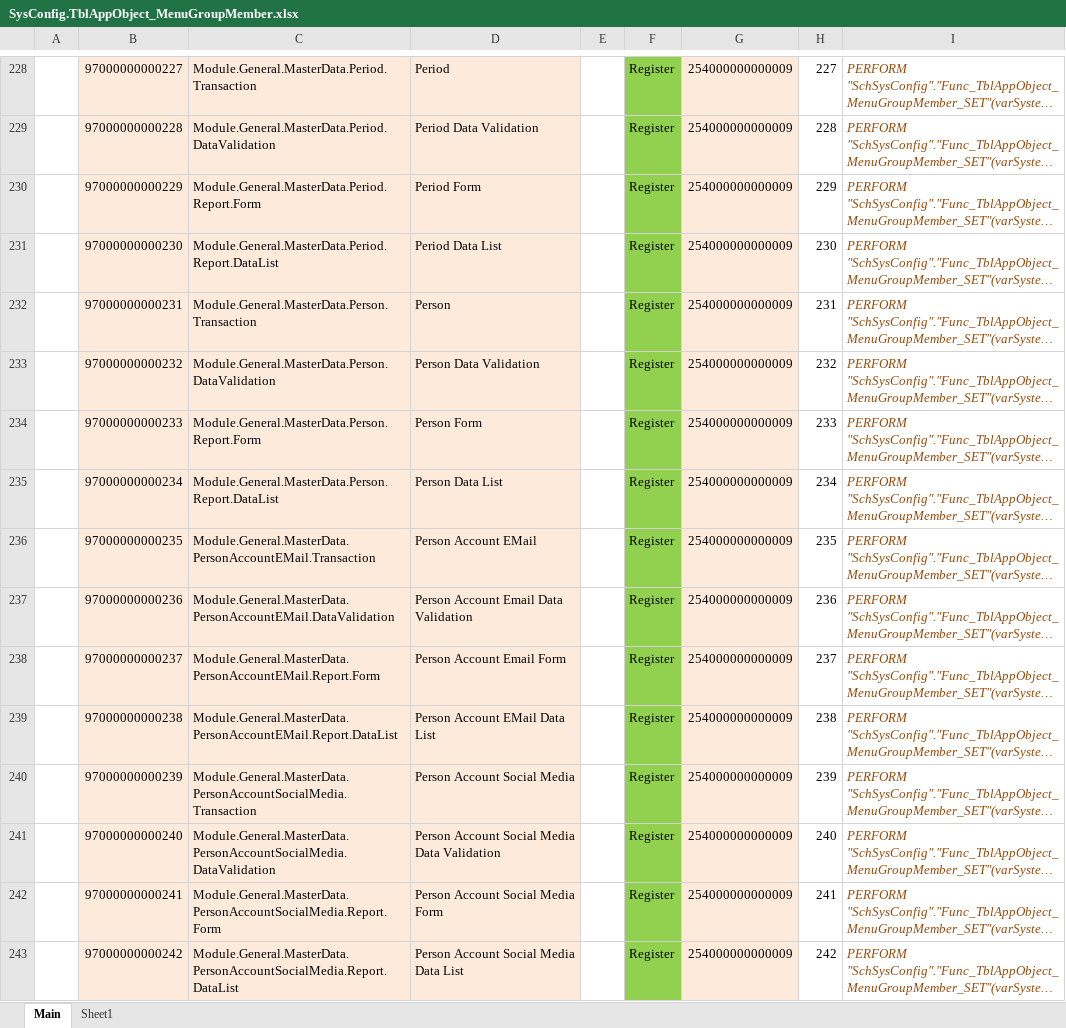
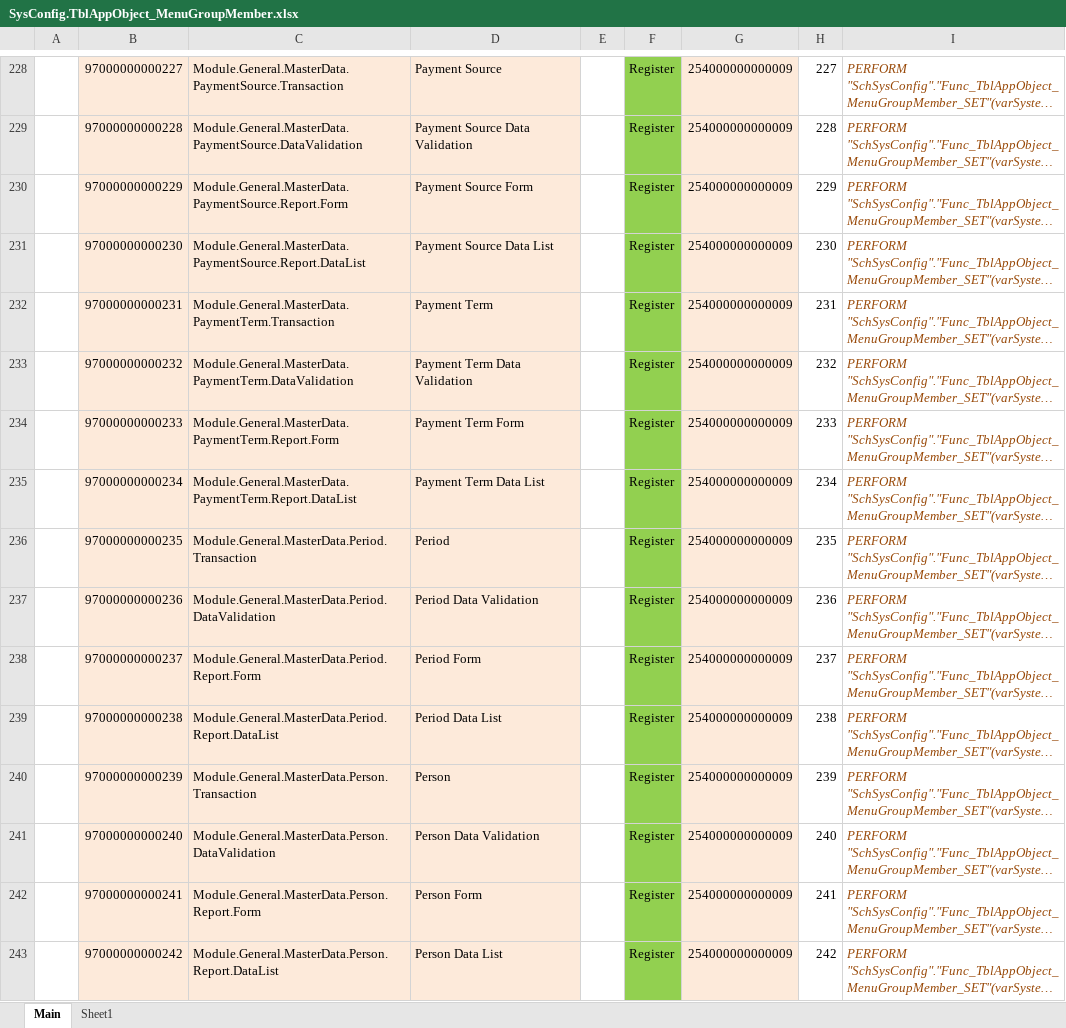
Before and after one commit to ptqdctechnologies/ERPReborn, an Excel workbook: Documentation/Documents/SQL Generator/Data Initial/SysConfig.TblAppObject_MenuGroupMember.xlsx, sheet Main, drawn as a sheet; only a part is shown, gaps mark what is left out; long unchanged cells end in …; values as stored, in another font and other column widths than the file's, no borders; the diff covers the shown part only; the diff names each change by its address in the sheet, - before the commit and + after, or states it on an @@ line.

```diff
--- a/Documentation/Documents/SQL Generator/Data Initial/SysConfig.TblAppObject_MenuGroupMember.xlsx (sheet Main)
+++ b/Documentation/Documents/SQL Generator/Data Initial/SysConfig.TblAppObject_MenuGroupMember.xlsx (sheet Main)
-C228: Module.General.MasterData.Period.Transaction
+C228: Module.General.MasterData.PaymentSource.Transaction
-D228: Period
+D228: Payment Source
-C229: Module.General.MasterData.Period.DataValidation
+C229: Module.General.MasterData.PaymentSource.DataValidation
-D229: Period Data Validation
+D229: Payment Source Data Validation
-C230: Module.General.MasterData.Period.Report.Form
+C230: Module.General.MasterData.PaymentSource.Report.Form
-D230: Period Form
+D230: Payment Source Form
-C231: Module.General.MasterData.Period.Report.DataList
+C231: Module.General.MasterData.PaymentSource.Report.DataList
-D231: Period Data List
+D231: Payment Source Data List
-C232: Module.General.MasterData.Person.Transaction
+C232: Module.General.MasterData.PaymentTerm.Transaction
-D232: Person
+D232: Payment Term
-C233: Module.General.MasterData.Person.DataValidation
+C233: Module.General.MasterData.PaymentTerm.DataValidation
-D233: Person Data Validation
+D233: Payment Term Data Validation
-C234: Module.General.MasterData.Person.Report.Form
+C234: Module.General.MasterData.PaymentTerm.Report.Form
-D234: Person Form
+D234: Payment Term Form
-C235: Module.General.MasterData.Person.Report.DataList
+C235: Module.General.MasterData.PaymentTerm.Report.DataList
-D235: Person Data List
+D235: Payment Term Data List
-C236: Module.General.MasterData.PersonAccountEMail.Transaction
+C236: Module.General.MasterData.Period.Transaction
-D236: Person Account EMail
+D236: Period
-C237: Module.General.MasterData.PersonAccountEMail.DataValidation
+C237: Module.General.MasterData.Period.DataValidation
-D237: Person Account Email Data Validation
+D237: Period Data Validation
-C238: Module.General.MasterData.PersonAccountEMail.Report.Form
+C238: Module.General.MasterData.Period.Report.Form
-D238: Person Account Email Form
+D238: Period Form
-C239: Module.General.MasterData.PersonAccountEMail.Report.DataList
+C239: Module.General.MasterData.Period.Report.DataList
-D239: Person Account EMail Data List
+D239: Period Data List
-C240: Module.General.MasterData.PersonAccountSocialMedia.Transaction
+C240: Module.General.MasterData.Person.Transaction
-D240: Person Account Social Media
+D240: Person
-C241: Module.General.MasterData.PersonAccountSocialMedia.DataValidation
+C241: Module.General.MasterData.Person.DataValidation
-D241: Person Account Social Media Data Validation
+D241: Person Data Validation
-C242: Module.General.MasterData.PersonAccountSocialMedia.Report.Form
+C242: Module.General.MasterData.Person.Report.Form
-D242: Person Account Social Media Form
+D242: Person Form
-C243: Module.General.MasterData.PersonAccountSocialMedia.Report.DataList
+C243: Module.General.MasterData.Person.Report.DataList
-D243: Person Account Social Media Data List
+D243: Person Data List
```
Also changed, not shown: 16 added rows, 1271 edited cells and cell formats elsewhere in this sheet, sheet Sheet1, formulas that keep their value, Documentation/Documents/SQL Generator/Data Initial/Accounting.TblChartOfAccount2.xlsx, Documentation/Documents/SQL Generator/Data Initial/SysConfig.TblAppObject_Menu.xlsx, 9 other files.
